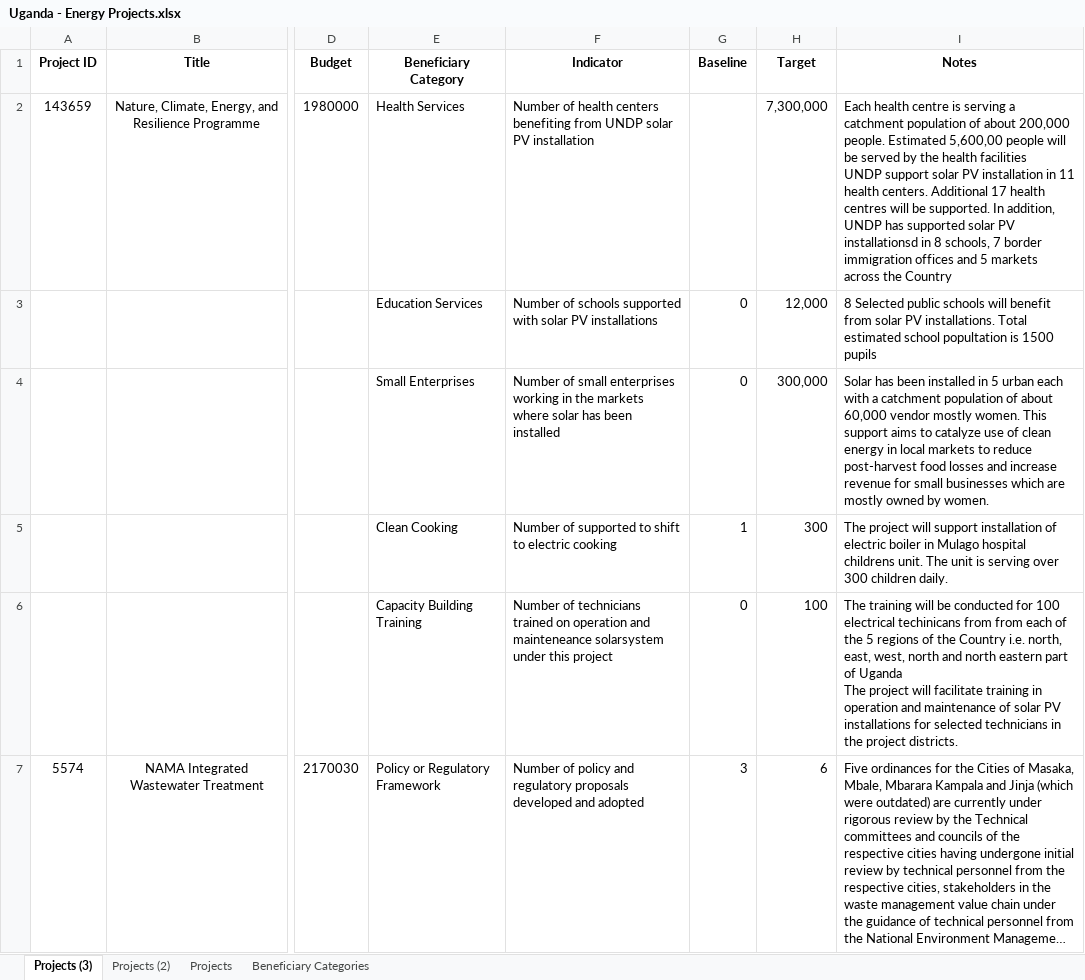
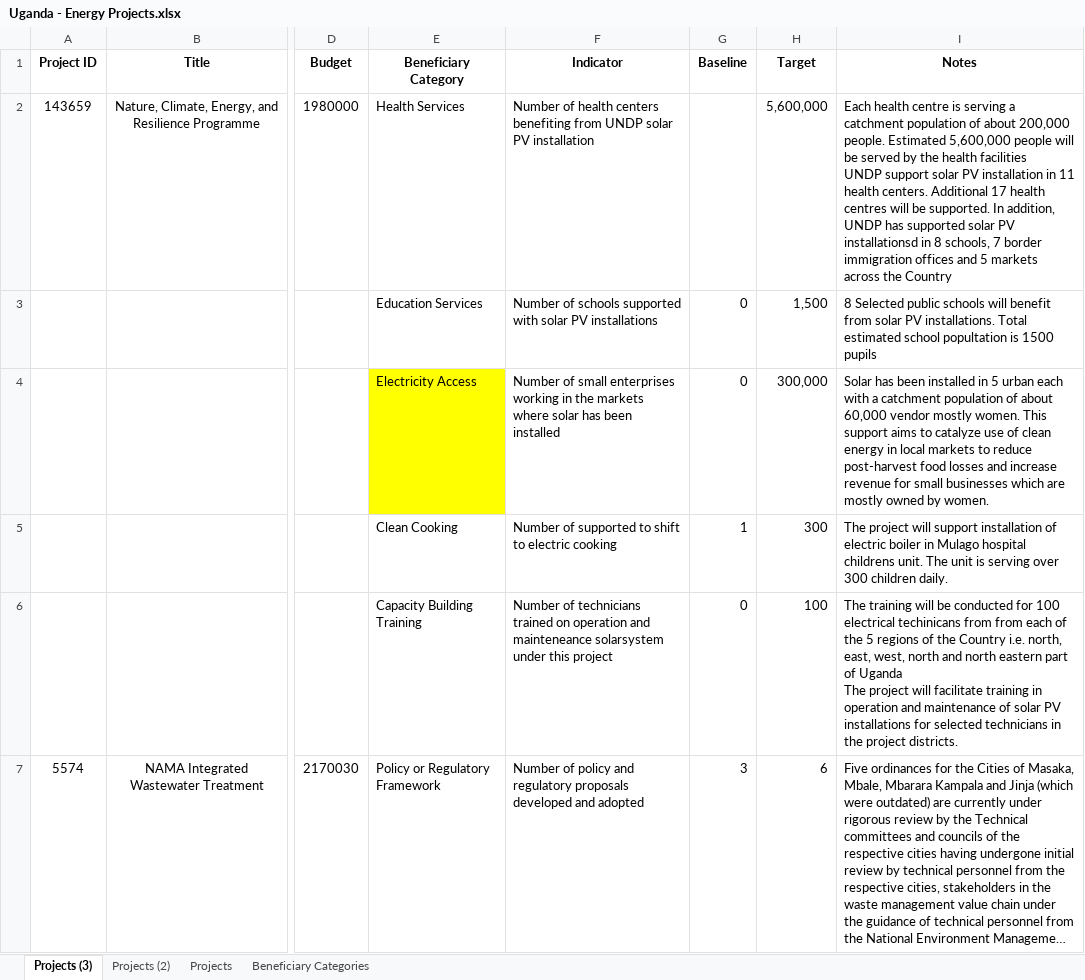
Before and after one commit to Ben-Keller/Energy-Moonshot-Tracker, an Excel workbook: 01_Input/00_CO Validation/Uganda - Energy Projects.xlsx, sheet Projects (3), drawn as a sheet; only a part is shown, gaps mark what is left out; long unchanged cells end in …; values as stored, in another font and other column widths than the file's, no borders; the diff names each change by its address in the sheet, - before the commit and + after, or states it on an @@ line.

```diff
--- a/01_Input/00_CO Validation/Uganda - Energy Projects.xlsx (sheet Projects (3))
+++ b/01_Input/00_CO Validation/Uganda - Energy Projects.xlsx (sheet Projects (3))
-H2 (Target): 7,300,000
+H2 (Target): 5,600,000
-I2 (Notes): …people. Estimated 5,600,00 people will…
+I2 (Notes): …people. Estimated 5,600,000 people will…
-H3 (Target): 12,000
+H3 (Target): 1,500
-E4 (Beneficiary Category): Small Enterprises
+E4 (Beneficiary Category): Electricity Access
-E4 fill: none
+E4 fill: #FFFF00
```
Also changed, not shown: 01_Input/00_CO Validation/Angola - Energy Projects.xlsx, 01_Input/00_CO Validation/Colombia - Energy Projects.xlsx, 39 other files.
